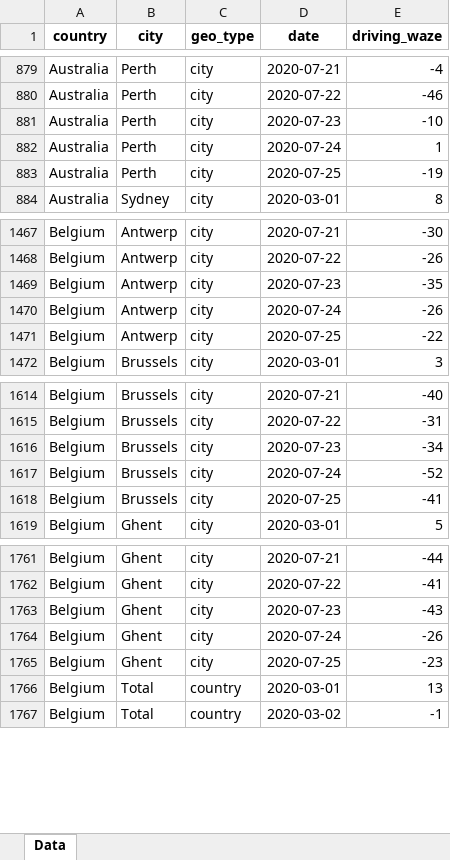
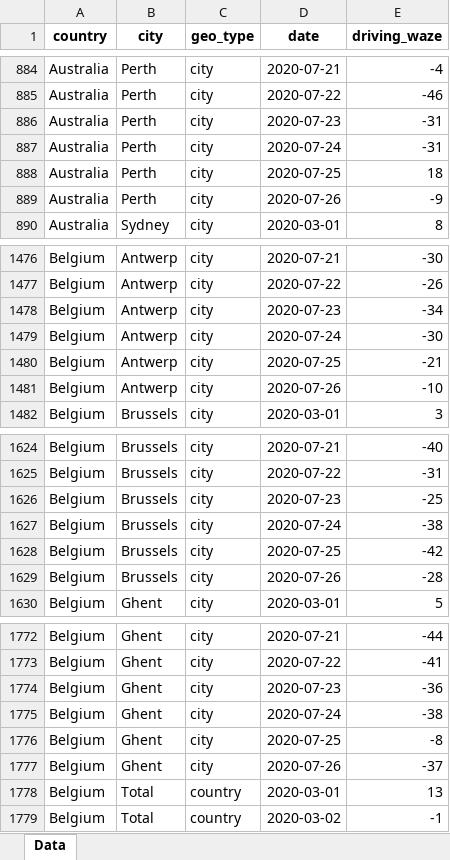
Before and after one commit to ActiveConclusion/COVID19_mobility, an Excel workbook: waze_reports/waze_mobility.xlsx, sheet Data, drawn as a sheet; only a part is shown, gaps mark what is left out; values as stored, in another font and other column widths than the file's, no borders; addresses are those after the commit; the diff covers the shown part only; the diff names each change by its address in the sheet, - before the commit and + after, or states it on an @@ line.

```diff
--- a/waze_reports/waze_mobility.xlsx (sheet Data)
+++ b/waze_reports/waze_mobility.xlsx (sheet Data)
-E886 (driving_waze): -10
+E886 (driving_waze): -31
-E887 (driving_waze): 1
+E887 (driving_waze): -31
-E888 (driving_waze): -19
+E888 (driving_waze): 18
+row 889: Australia | Perth | city | 2020-07-26 | -9
-E1478 (driving_waze): -35
+E1478 (driving_waze): -34
-E1479 (driving_waze): -26
+E1479 (driving_waze): -30
-E1480 (driving_waze): -22
+E1480 (driving_waze): -21
+row 1481: Belgium | Antwerp | city | 2020-07-26 | -10
-E1626 (driving_waze): -34
+E1626 (driving_waze): -25
-E1627 (driving_waze): -52
+E1627 (driving_waze): -38
-E1628 (driving_waze): -41
+E1628 (driving_waze): -42
+row 1629: Belgium | Brussels | city | 2020-07-26 | -28
-E1774 (driving_waze): -43
+E1774 (driving_waze): -36
-E1775 (driving_waze): -26
+E1775 (driving_waze): -38
-E1776 (driving_waze): -23
+E1776 (driving_waze): -8
+row 1777: Belgium | Ghent | city | 2020-07-26 | -37
```
Also changed, not shown: 181 added rows and 441 edited cells elsewhere in this sheet, summary_reports/summary_report_countries.xlsx, 9 other files.
